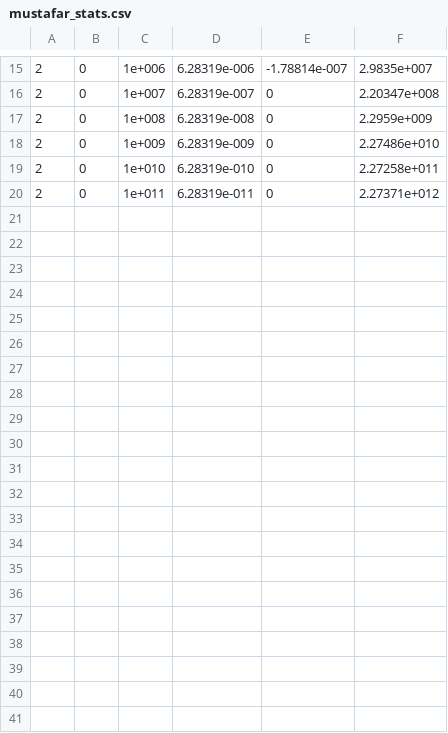
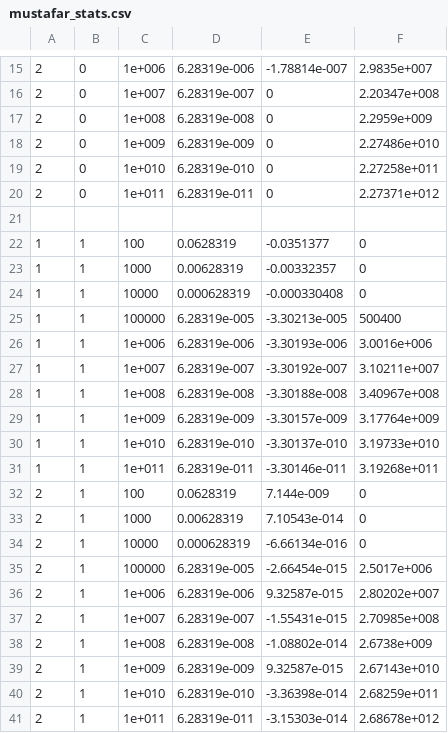
Before and after one commit to nmerloleiva/mustafar, a CSV file: Run/mustafar_stats.csv, drawn as a sheet; only a part is shown, gaps mark what is left out; the diff names each change by its address in the sheet, - before the commit and + after, or states it on an @@ line.

Commit message:
Stats de corrida con doble precisión. Calculo de Fu.

```diff
--- a/Run/mustafar_stats.csv
+++ b/Run/mustafar_stats.csv
+row 21: (empty)
+row 22: 1 | 1 | 100 | 0.0628319 | -0.0351377 | 0
+row 23: 1 | 1 | 1000 | 0.00628319 | -0.00332357 | 0
+row 24: 1 | 1 | 10000 | 0.000628319 | -0.000330408 | 0
+row 25: 1 | 1 | 100000 | 6.28319e-005 | -3.30213e-005 | 500400
+row 26: 1 | 1 | 1e+006 | 6.28319e-006 | -3.30193e-006 | 3.0016e+006
+row 27: 1 | 1 | 1e+007 | 6.28319e-007 | -3.30192e-007 | 3.10211e+007
+row 28: 1 | 1 | 1e+008 | 6.28319e-008 | -3.30188e-008 | 3.40967e+008
+row 29: 1 | 1 | 1e+009 | 6.28319e-009 | -3.30157e-009 | 3.17764e+009
+row 30: 1 | 1 | 1e+010 | 6.28319e-010 | -3.30137e-010 | 3.19733e+010
+row 31: 1 | 1 | 1e+011 | 6.28319e-011 | -3.30146e-011 | 3.19268e+011
+row 32: 2 | 1 | 100 | 0.0628319 | 7.144e-009 | 0
+row 33: 2 | 1 | 1000 | 0.00628319 | 7.10543e-014 | 0
+row 34: 2 | 1 | 10000 | 0.000628319 | -6.66134e-016 | 0
+row 35: 2 | 1 | 100000 | 6.28319e-005 | -2.66454e-015 | 2.5017e+006
+row 36: 2 | 1 | 1e+006 | 6.28319e-006 | 9.32587e-015 | 2.80202e+007
+row 37: 2 | 1 | 1e+007 | 6.28319e-007 | -1.55431e-015 | 2.70985e+008
+row 38: 2 | 1 | 1e+008 | 6.28319e-008 | -1.08802e-014 | 2.6738e+009
+row 39: 2 | 1 | 1e+009 | 6.28319e-009 | 9.32587e-015 | 2.67143e+010
+row 40: 2 | 1 | 1e+010 | 6.28319e-010 | -3.36398e-014 | 2.68259e+011
+row 41: 2 | 1 | 1e+011 | 6.28319e-011 | -3.15303e-014 | 2.68678e+012
```
Also changed, not shown: 4 other files.
